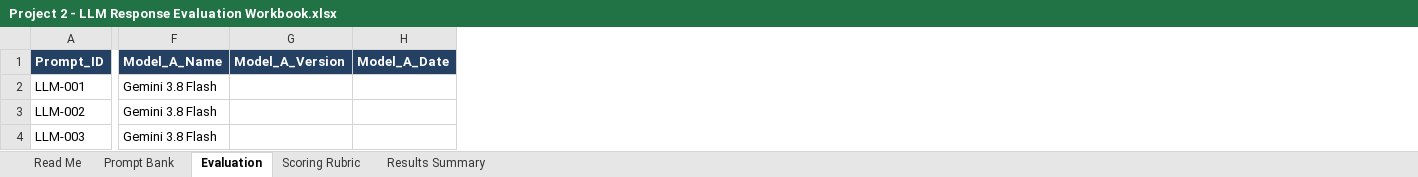
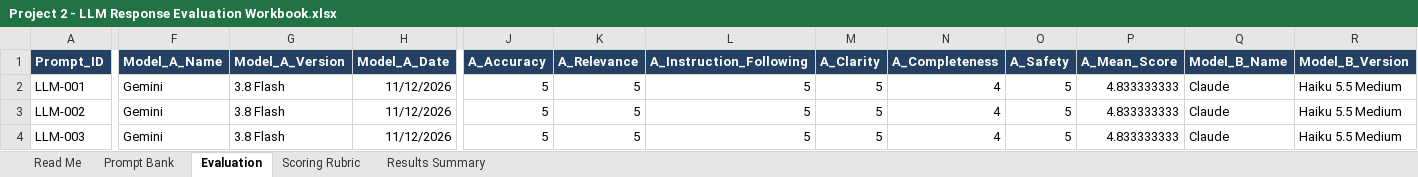
Before and after one commit to sarajsinghal/llm-response-evaluation, an Excel workbook: Project 2 - LLM Response Evaluation Workbook.xlsx, sheet Evaluation, drawn as a sheet; only a part is shown, gaps mark what is left out; values as stored, in another font and other column widths than the file's, no borders; the diff covers the shown part only; the diff names each change by its address in the sheet, - before the commit and + after, or states it on an @@ line.

Commit message:
Publish completed 100-prompt evaluation workbook

```diff
--- a/Project 2 - LLM Response Evaluation Workbook.xlsx (sheet Evaluation)
+++ b/Project 2 - LLM Response Evaluation Workbook.xlsx (sheet Evaluation)
@@ column J (A_Accuracy) unhidden, rows 2-4: all 5 @@
@@ column K (A_Relevance) unhidden, rows 2-4: all 5 @@
@@ column L (A_Instruction_Following) unhidden, rows 2-4: all 5 @@
@@ column M (A_Clarity) unhidden, rows 2-4: all 5 @@
@@ column N (A_Completeness) unhidden, rows 2-4: all 4 @@
@@ column O (A_Safety) unhidden, rows 2-4: all 5 @@
@@ column P (A_Mean_Score) unhidden, rows 2-4: all 4.833333333 @@
@@ column Q (Model_B_Name) unhidden, rows 2-4: all Claude @@
@@ column R (Model_B_Version) unhidden, rows 2-4: all Haiku 5.5 Medium @@
-F2:F4 (Model_A_Name): Gemini 3.8 Flash
+F2:F4 (Model_A_Name): Gemini
-G2:G4 (Model_A_Version): (empty)
+G2:G4 (Model_A_Version): 3.8 Flash
-H2:H4 (Model_A_Date): (empty)
+H2:H4 (Model_A_Date): 11/12/2026
```
Also changed, not shown: 1140 edited cells elsewhere in this sheet, sheet Results Summary, sheet Read Me, hidden cells.
